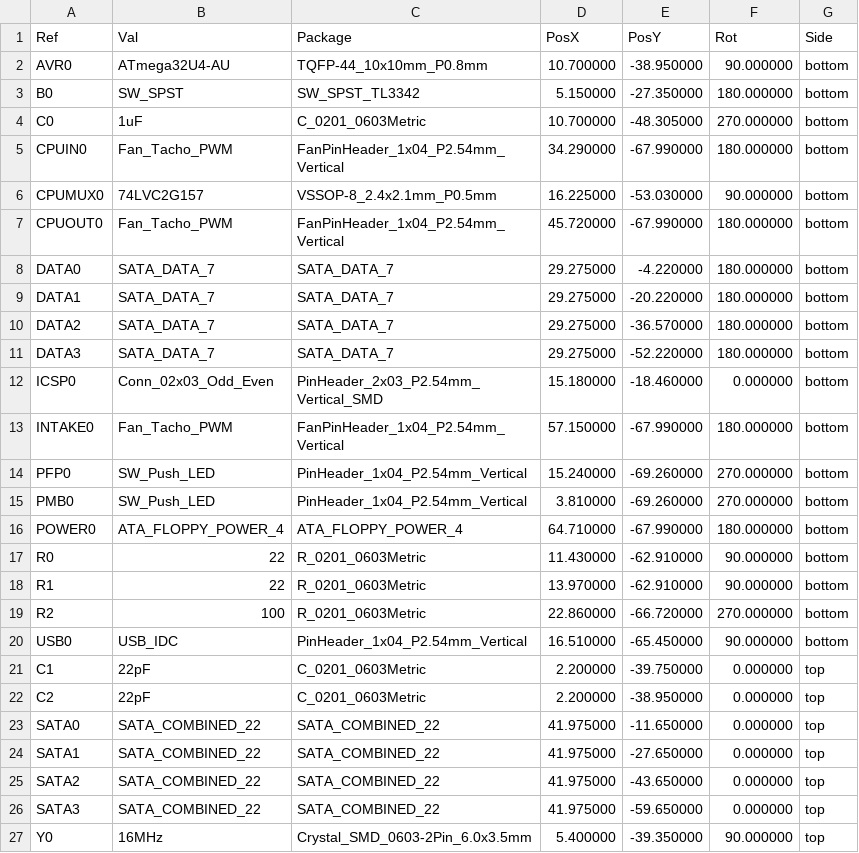
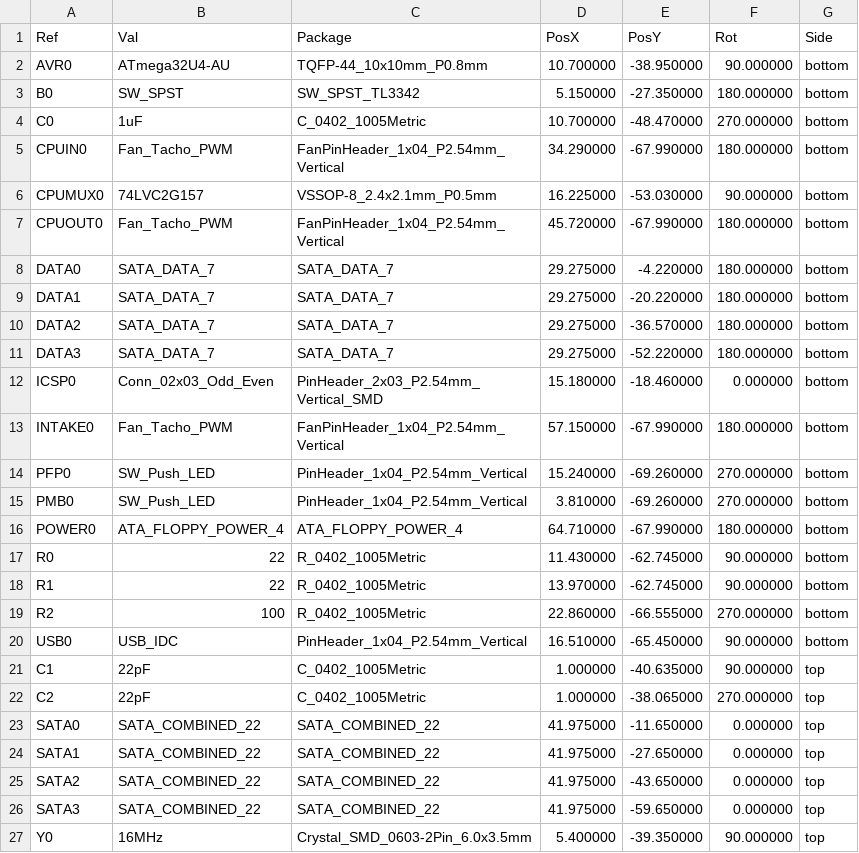
Before and after one commit to system76/thelio-io-output, a CSV file: hardware/thelio-io-all-pos.csv, drawn as a sheet.

```diff
--- a/hardware/thelio-io-all-pos.csv
+++ b/hardware/thelio-io-all-pos.csv
@@ -3,3 +3,3 @@ Ref,Val,Package,PosX,PosY,Rot,Side
 "B0","SW_SPST","SW_SPST_TL3342",5.150000,-27.350000,180.000000,bottom
-"C0","1uF","C_0201_0603Metric",10.700000,-48.305000,270.000000,bottom
+"C0","1uF","C_0402_1005Metric",10.700000,-48.470000,270.000000,bottom
 "CPUIN0","Fan_Tacho_PWM","FanPinHeader_1x04_P2.54mm_Vertical",34.290000,-67.990000,180.000000,bottom
@@ -16,8 +16,8 @@ Ref,Val,Package,PosX,PosY,Rot,Side
 "POWER0","ATA_FLOPPY_POWER_4","ATA_FLOPPY_POWER_4",64.710000,-67.990000,180.000000,bottom
-"R0","22","R_0201_0603Metric",11.430000,-62.910000,90.000000,bottom
-"R1","22","R_0201_0603Metric",13.970000,-62.910000,90.000000,bottom
-"R2","100","R_0201_0603Metric",22.860000,-66.720000,270.000000,bottom
+"R0","22","R_0402_1005Metric",11.430000,-62.745000,90.000000,bottom
+"R1","22","R_0402_1005Metric",13.970000,-62.745000,90.000000,bottom
+"R2","100","R_0402_1005Metric",22.860000,-66.555000,270.000000,bottom
 "USB0","USB_IDC","PinHeader_1x04_P2.54mm_Vertical",16.510000,-65.450000,90.000000,bottom
-"C1","22pF","C_0201_0603Metric",2.200000,-39.750000,0.000000,top
-"C2","22pF","C_0201_0603Metric",2.200000,-38.950000,0.000000,top
+"C1","22pF","C_0402_1005Metric",1.000000,-40.635000,90.000000,top
+"C2","22pF","C_0402_1005Metric",1.000000,-38.065000,270.000000,top
 "SATA0","SATA_COMBINED_22","SATA_COMBINED_22",41.975000,-11.650000,0.000000,top
```
Also changed, not shown: 30 other files.
